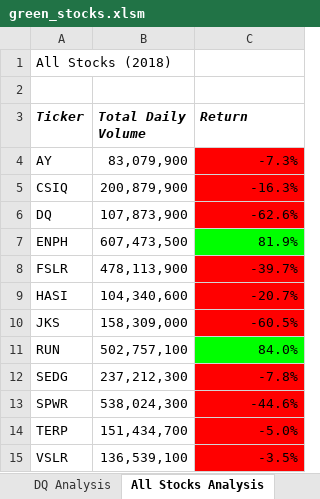
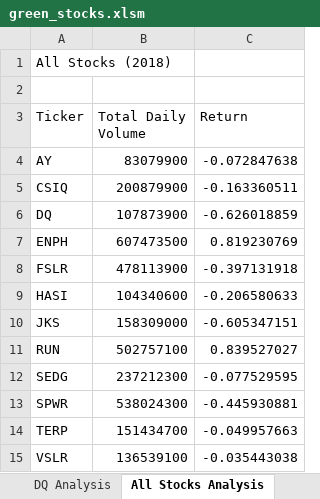
Before and after one commit to mdeleonardis1/stocks-analysis, an Excel workbook: green_stocks.xlsm, sheet All Stocks Analysis, drawn as a sheet; values as stored, in another font and other column widths than the file's, no borders; charts and pictures not drawn; the diff names each change by its address in the sheet, - before the commit and + after, or states it on an @@ line.

Commit message:
Add files via upload
Run the Analysis for Any Year

```diff
--- a/green_stocks.xlsm (sheet All Stocks Analysis)
+++ b/green_stocks.xlsm (sheet All Stocks Analysis)
@@ A3:C3 bold: on → off, italic: on → off @@
-B4 (Total Daily Volume): 83,079,900
+B4 (Total Daily Volume): 83079900
-C4 (Return): -7.3%
+C4 (Return): -0.072847638
-C4:C6 fill: #FF0000
+C4:C6 fill: none
-B5 (Total Daily Volume): 200,879,900
+B5 (Total Daily Volume): 200879900
-C5 (Return): -16.3%
+C5 (Return): -0.163360511
-B6 (Total Daily Volume): 107,873,900
+B6 (Total Daily Volume): 107873900
-C6 (Return): -62.6%
+C6 (Return): -0.626018859
-B7 (Total Daily Volume): 607,473,500
+B7 (Total Daily Volume): 607473500
-C7 (Return): 81.9%
+C7 (Return): 0.819230769
-C7 fill: #00FF00
+C7 fill: none
-B8 (Total Daily Volume): 478,113,900
+B8 (Total Daily Volume): 478113900
-C8 (Return): -39.7%
+C8 (Return): -0.397131918
-C8:C10 fill: #FF0000
+C8:C10 fill: none
-B9 (Total Daily Volume): 104,340,600
+B9 (Total Daily Volume): 104340600
-C9 (Return): -20.7%
+C9 (Return): -0.206580633
-B10 (Total Daily Volume): 158,309,000
+B10 (Total Daily Volume): 158309000
-C10 (Return): -60.5%
+C10 (Return): -0.605347151
-B11 (Total Daily Volume): 502,757,100
+B11 (Total Daily Volume): 502757100
-C11 (Return): 84.0%
+C11 (Return): 0.839527027
-C11 fill: #00FF00
+C11 fill: none
-B12 (Total Daily Volume): 237,212,300
+B12 (Total Daily Volume): 237212300
-C12 (Return): -7.8%
+C12 (Return): -0.077529595
-C12:C15 fill: #FF0000
+C12:C15 fill: none
-B13 (Total Daily Volume): 538,024,300
+B13 (Total Daily Volume): 538024300
-C13 (Return): -44.6%
+C13 (Return): -0.445930881
-B14 (Total Daily Volume): 151,434,700
+B14 (Total Daily Volume): 151434700
-C14 (Return): -5.0%
+C14 (Return): -0.049957663
-B15 (Total Daily Volume): 136,539,100
+B15 (Total Daily Volume): 136539100
-C15 (Return): -3.5%
+C15 (Return): -0.035443038
```
Also changed, not shown: charts or pictures.
